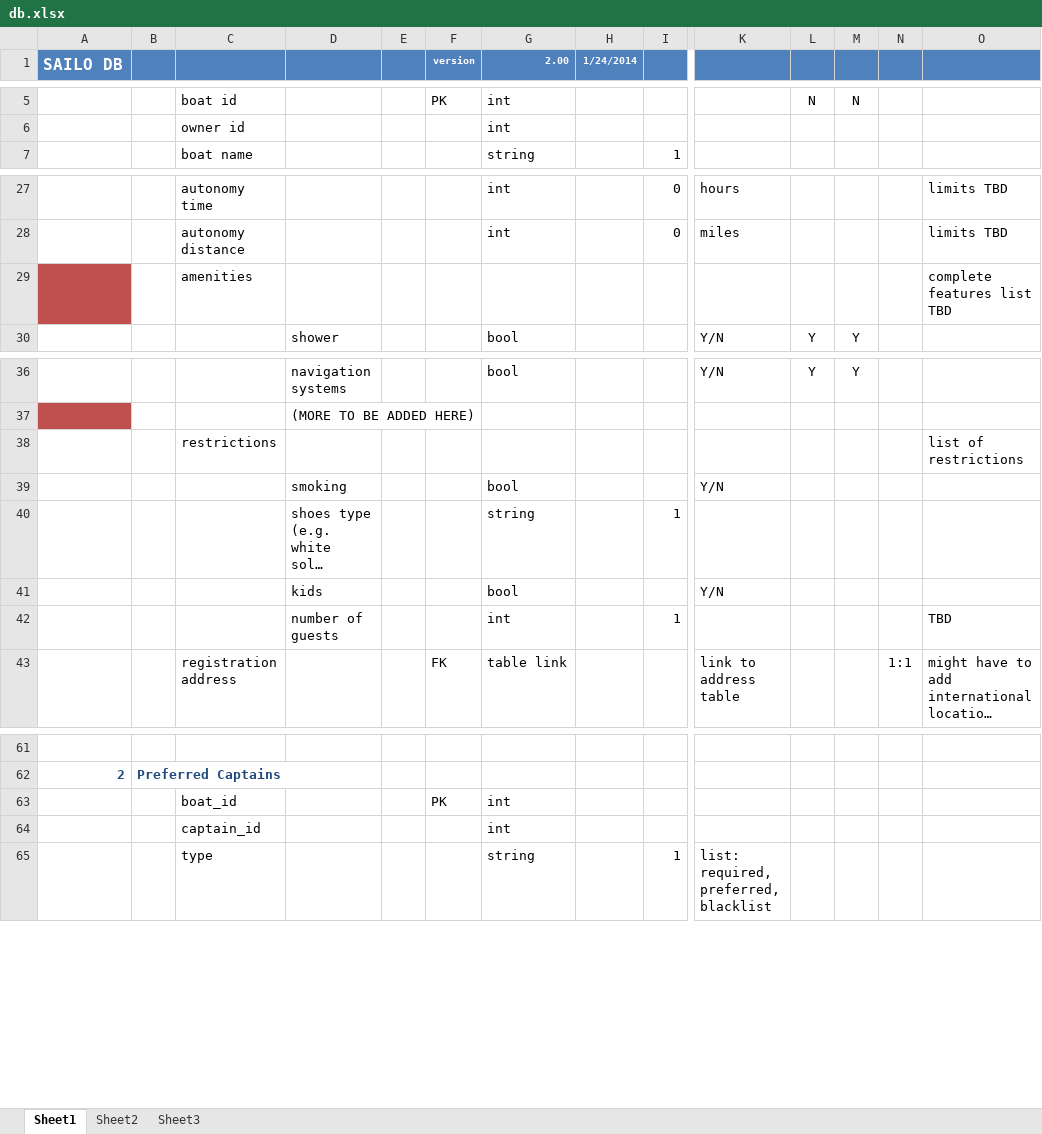
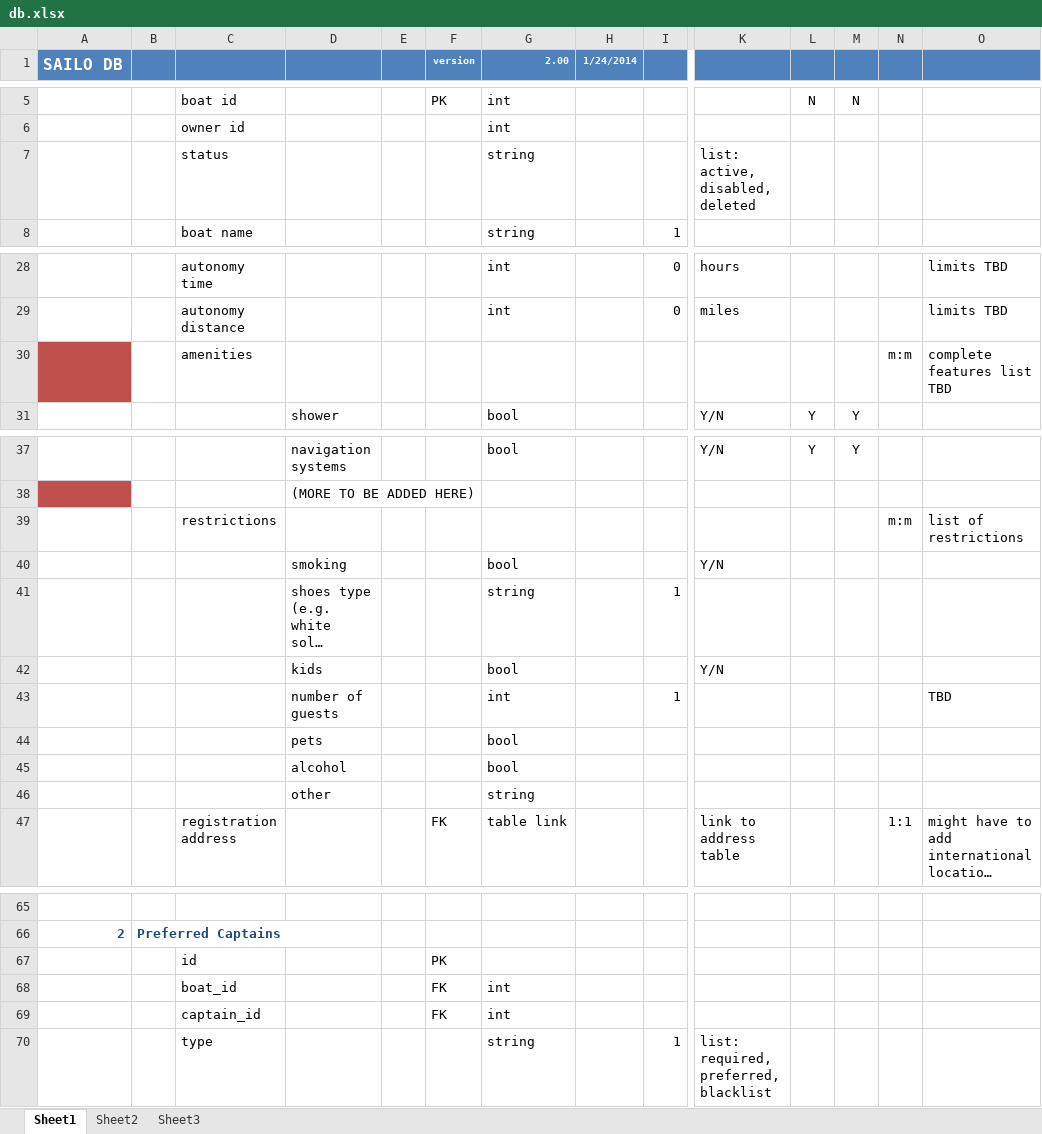
Before and after one commit to stefang7/backendtest, an Excel workbook: doc/db.xlsx, sheet Sheet1, drawn as a sheet; only a part is shown, gaps mark what is left out; long unchanged cells end in …; values as stored, in another font and other column widths than the file's, no borders; conditional formats not drawn; addresses are those after the commit; rows hold the shown columns only; the diff names each change by its address in the sheet, - before the commit and + after, or states it on an @@ line.

Commit message:
small changes

```diff
--- a/doc/db.xlsx (sheet Sheet1)
+++ b/doc/db.xlsx (sheet Sheet1)
+row 7:  |  | status |  |  |  | string |  |  | list: active, disabled, deleted
-N30: (empty)
+N30: m:m
-N39: (empty)
+N39: m:m
+row 44:  |  |  | pets |  |  | bool
+row 45:  |  |  | alcohol |  |  | bool
+row 46:  |  |  | other |  |  | string
+row 67:  |  | id |  |  | PK
-F68 (version): PK
+F68 (version): FK
-F69 (version): (empty)
+F69 (version): FK
```
Also changed, not shown: formulas that keep their value.
